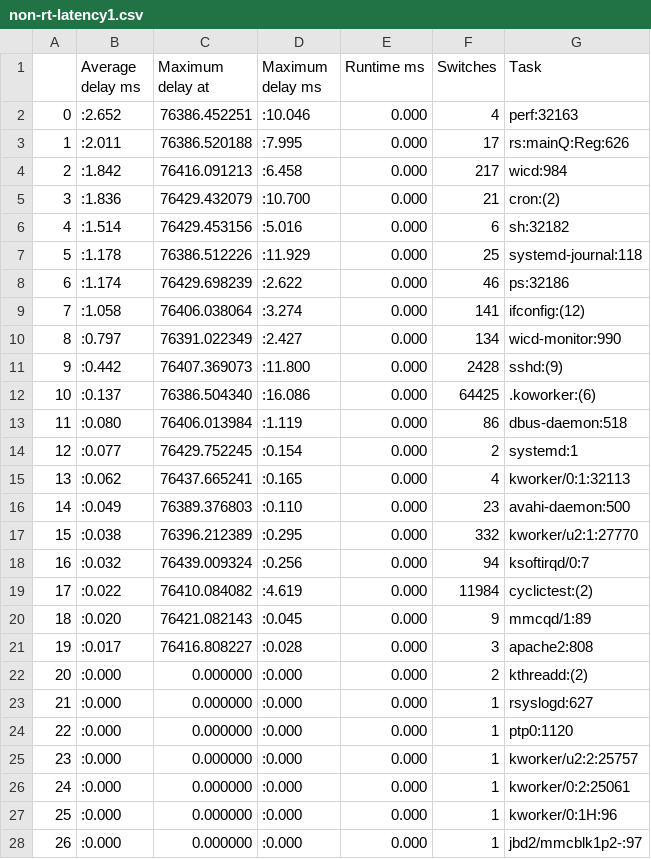
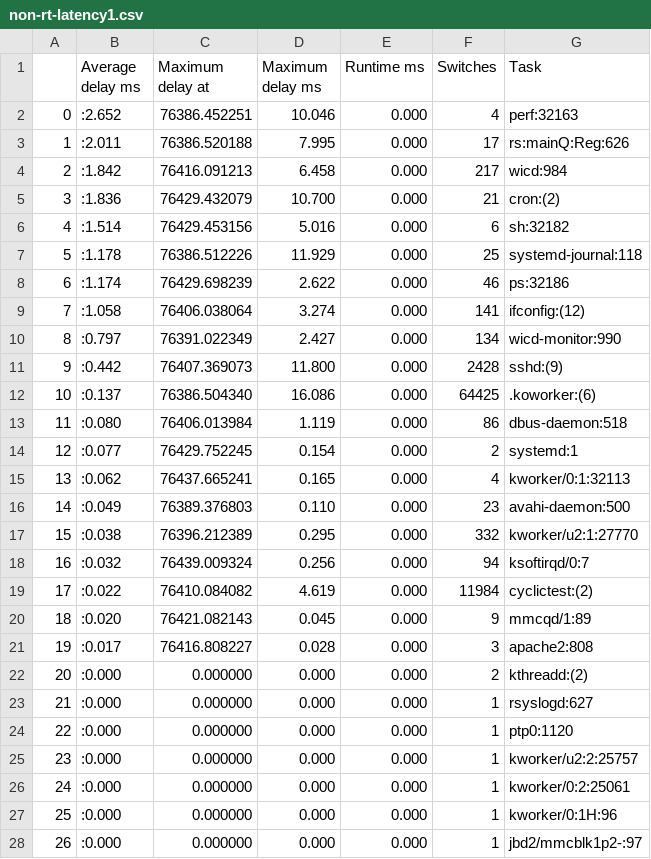
Before and after one commit to alexrosenfeld10/rt-kernel-test-analytics, a CSV file: non-rt/python-output/non-rt-latency1.csv, drawn as a sheet; only a part is shown; the diff covers the shown part only.

```diff
--- a/non-rt/python-output/non-rt-latency1.csv
+++ b/non-rt/python-output/non-rt-latency1.csv
@@ -1,28 +1,28 @@
 ,Average delay ms,Maximum delay at,Maximum delay ms,Runtime ms,Switches,Task
-0,:2.652,76386.452251,:10.046,0.000,4,perf:32163
-1,:2.011,76386.520188,:7.995,0.000,17,rs:mainQ:Reg:626
-2,:1.842,76416.091213,:6.458,0.000,217,wicd:984
-3,:1.836,76429.432079,:10.700,0.000,21,cron:(2)
-4,:1.514,76429.453156,:5.016,0.000,6,sh:32182
-5,:1.178,76386.512226,:11.929,0.000,25,systemd-journal:118
-6,:1.174,76429.698239,:2.622,0.000,46,ps:32186
-7,:1.058,76406.038064,:3.274,0.000,141,ifconfig:(12)
-8,:0.797,76391.022349,:2.427,0.000,134,wicd-monitor:990
-9,:0.442,76407.369073,:11.800,0.000,2428,sshd:(9)
-10,:0.137,76386.504340,:16.086,0.000,64425,.koworker:(6)
-11,:0.080,76406.013984,:1.119,0.000,86,dbus-daemon:518
-12,:0.077,76429.752245,:0.154,0.000,2,systemd:1
-13,:0.062,76437.665241,:0.165,0.000,4,kworker/0:1:32113
-14,:0.049,76389.376803,:0.110,0.000,23,avahi-daemon:500
-15,:0.038,76396.212389,:0.295,0.000,332,kworker/u2:1:27770
-16,:0.032,76439.009324,:0.256,0.000,94,ksoftirqd/0:7
-17,:0.022,76410.084082,:4.619,0.000,11984,cyclictest:(2)
-18,:0.020,76421.082143,:0.045,0.000,9,mmcqd/1:89
-19,:0.017,76416.808227,:0.028,0.000,3,apache2:808
-20,:0.000,0.000000,:0.000,0.000,2,kthreadd:(2)
-21,:0.000,0.000000,:0.000,0.000,1,rsyslogd:627
-22,:0.000,0.000000,:0.000,0.000,1,ptp0:1120
-23,:0.000,0.000000,:0.000,0.000,1,kworker/u2:2:25757
-24,:0.000,0.000000,:0.000,0.000,1,kworker/0:2:25061
-25,:0.000,0.000000,:0.000,0.000,1,kworker/0:1H:96
-26,:0.000,0.000000,:0.000,0.000,1,jbd2/mmcblk1p2-:97
+0,:2.652,76386.452251,10.046,0.000,4,perf:32163
+1,:2.011,76386.520188,7.995,0.000,17,rs:mainQ:Reg:626
+2,:1.842,76416.091213,6.458,0.000,217,wicd:984
+3,:1.836,76429.432079,10.700,0.000,21,cron:(2)
+4,:1.514,76429.453156,5.016,0.000,6,sh:32182
+5,:1.178,76386.512226,11.929,0.000,25,systemd-journal:118
+6,:1.174,76429.698239,2.622,0.000,46,ps:32186
+7,:1.058,76406.038064,3.274,0.000,141,ifconfig:(12)
+8,:0.797,76391.022349,2.427,0.000,134,wicd-monitor:990
+9,:0.442,76407.369073,11.800,0.000,2428,sshd:(9)
+10,:0.137,76386.504340,16.086,0.000,64425,.koworker:(6)
+11,:0.080,76406.013984,1.119,0.000,86,dbus-daemon:518
+12,:0.077,76429.752245,0.154,0.000,2,systemd:1
+13,:0.062,76437.665241,0.165,0.000,4,kworker/0:1:32113
+14,:0.049,76389.376803,0.110,0.000,23,avahi-daemon:500
+15,:0.038,76396.212389,0.295,0.000,332,kworker/u2:1:27770
+16,:0.032,76439.009324,0.256,0.000,94,ksoftirqd/0:7
+17,:0.022,76410.084082,4.619,0.000,11984,cyclictest:(2)
+18,:0.020,76421.082143,0.045,0.000,9,mmcqd/1:89
+19,:0.017,76416.808227,0.028,0.000,3,apache2:808
+20,:0.000,0.000000,0.000,0.000,2,kthreadd:(2)
+21,:0.000,0.000000,0.000,0.000,1,rsyslogd:627
+22,:0.000,0.000000,0.000,0.000,1,ptp0:1120
+23,:0.000,0.000000,0.000,0.000,1,kworker/u2:2:25757
+24,:0.000,0.000000,0.000,0.000,1,kworker/0:2:25061
+25,:0.000,0.000000,0.000,0.000,1,kworker/0:1H:96
+26,:0.000,0.000000,0.000,0.000,1,jbd2/mmcblk1p2-:97
```
Also changed, not shown: 1 edited cell elsewhere in this file, non-rt/python-output/non-rt-latency2.csv, non-rt/python-output/non-rt-latency3.csv, 3 other files.
